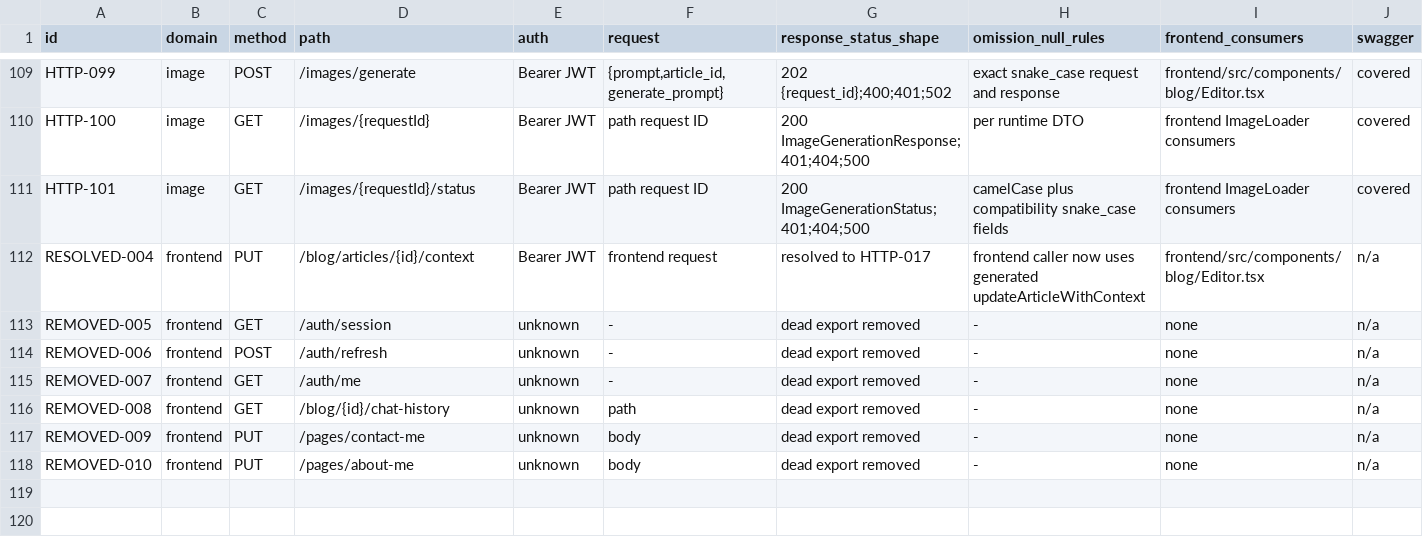
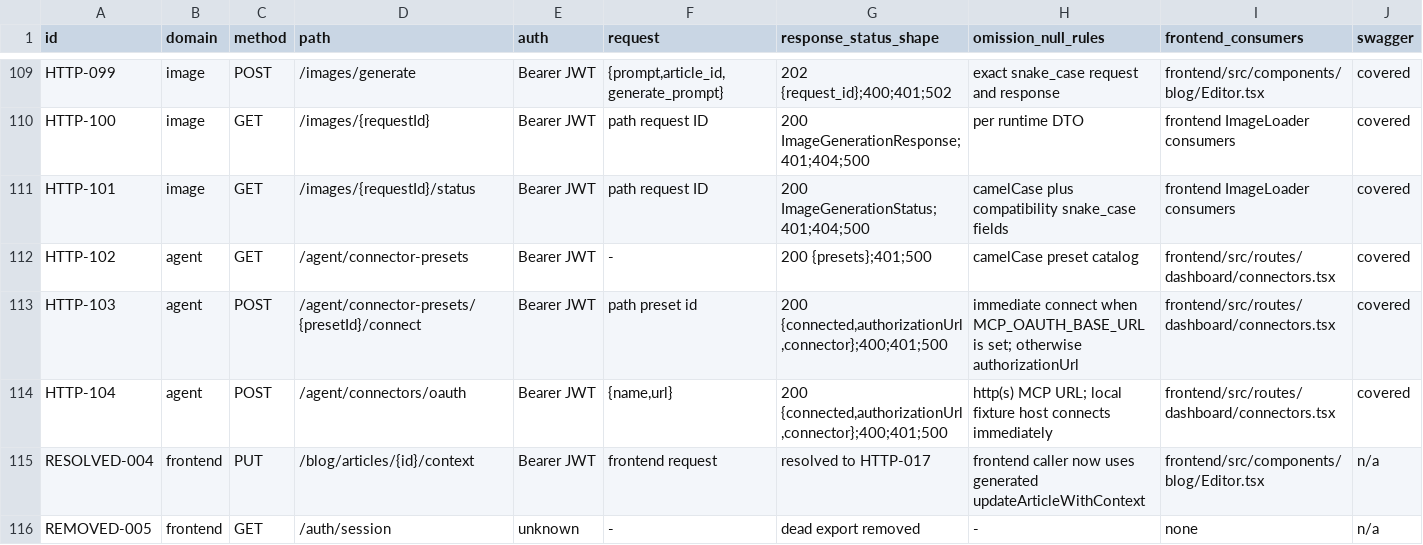
Before and after one commit to kevingil/blog, a TSV file: docs/porting/CONTRACTS.tsv, drawn as a sheet; only a part is shown, gaps mark what is left out; the shorter side is filled out with more unchanged rows; rows hold the shown columns only; the diff names each change by its address in the sheet, - before the commit and + after, or states it on an @@ line.

```diff
--- a/docs/porting/CONTRACTS.tsv
+++ b/docs/porting/CONTRACTS.tsv
+row 112: HTTP-102 | agent | GET | /agent/connector-presets | Bearer JWT | - | 200 {presets};401;500 | camelCase preset catalog | frontend/src/routes/dashboard/connectors.tsx | covered
+row 113: HTTP-103 | agent | POST | /agent/connector-presets/{presetId}/connect | Bearer JWT | path preset id | 200 {connected,authorizationUrl,connector};400;401;500 | immediate connect when MCP_OAUTH_BASE_URL is set; otherwise authorizationUrl | frontend/src/routes/dashboard/connectors.tsx | covered
+row 114: HTTP-104 | agent | POST | /agent/connectors/oauth | Bearer JWT | {name,url} | 200 {connected,authorizationUrl,connector};400;401;500 | http(s) MCP URL; local fixture host connects immediately | frontend/src/routes/dashboard/connectors.tsx | covered
```
Also changed, not shown: 29 other files.
